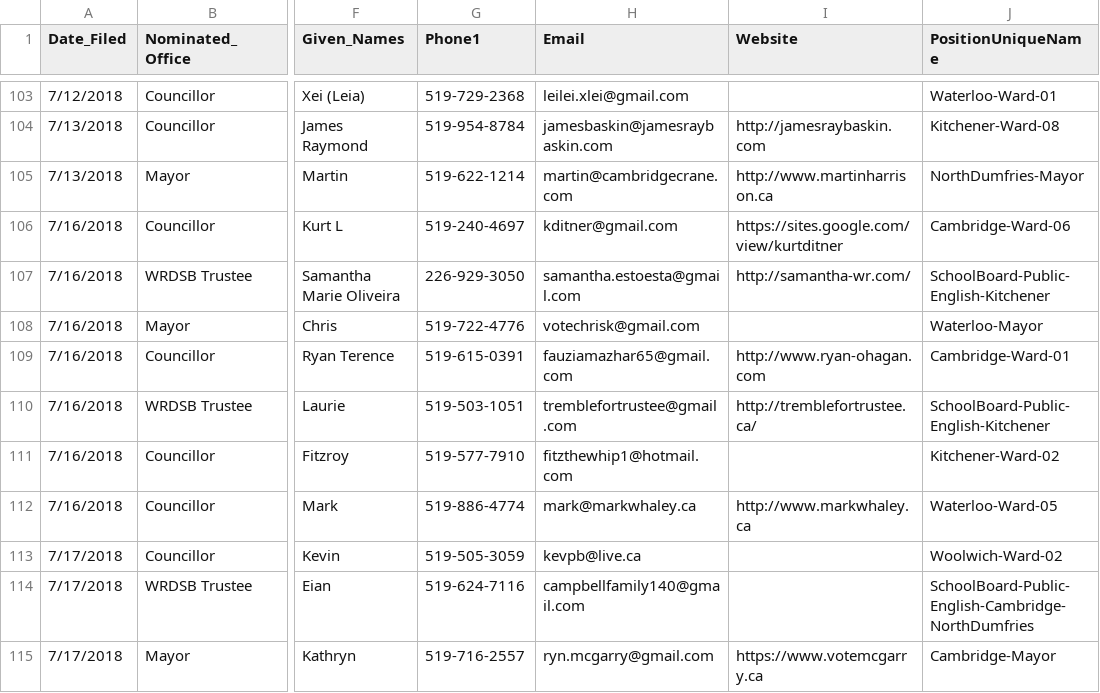
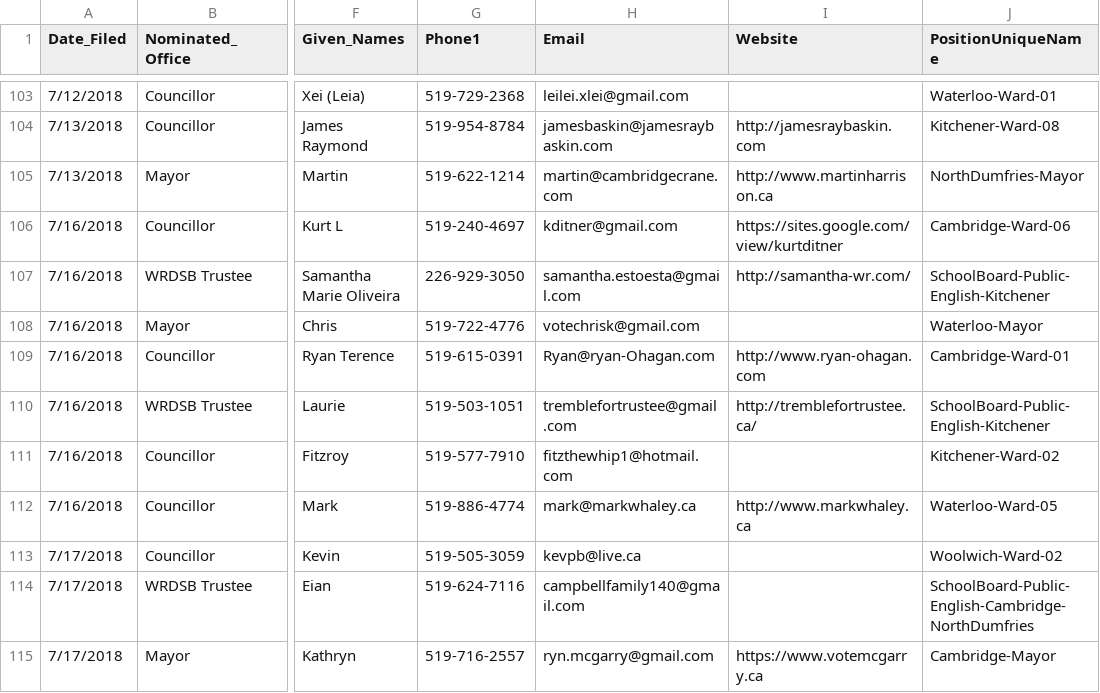
Before and after one commit to s-kennedy/wr-votes, a CSV file: _data/sync/nominees.csv, drawn as a sheet; only a part is shown, gaps mark what is left out; the diff names each change by its address in the sheet, - before the commit and + after, or states it on an @@ line.

Commit message:
Fixed Ryan O'Hagan email. (Yikes!)

```diff
--- a/_data/sync/nominees.csv
+++ b/_data/sync/nominees.csv
-H109 (Email): fauziamazhar65@gmail.com
+H109 (Email): Ryan@ryan-Ohagan.com
```
